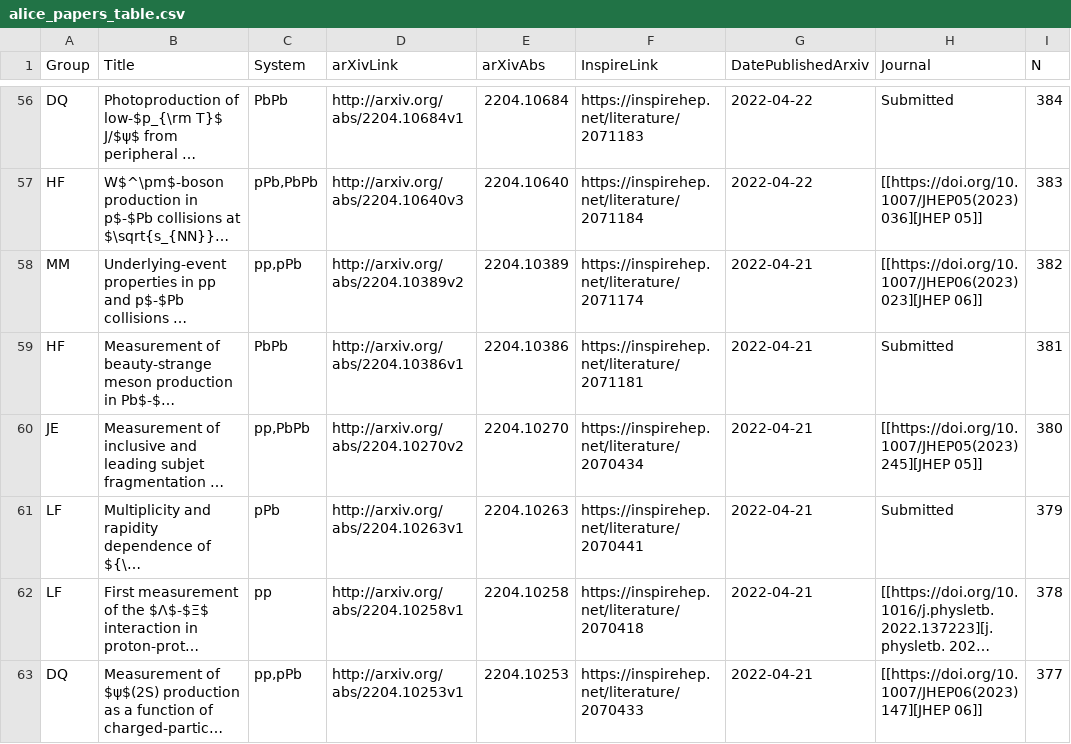
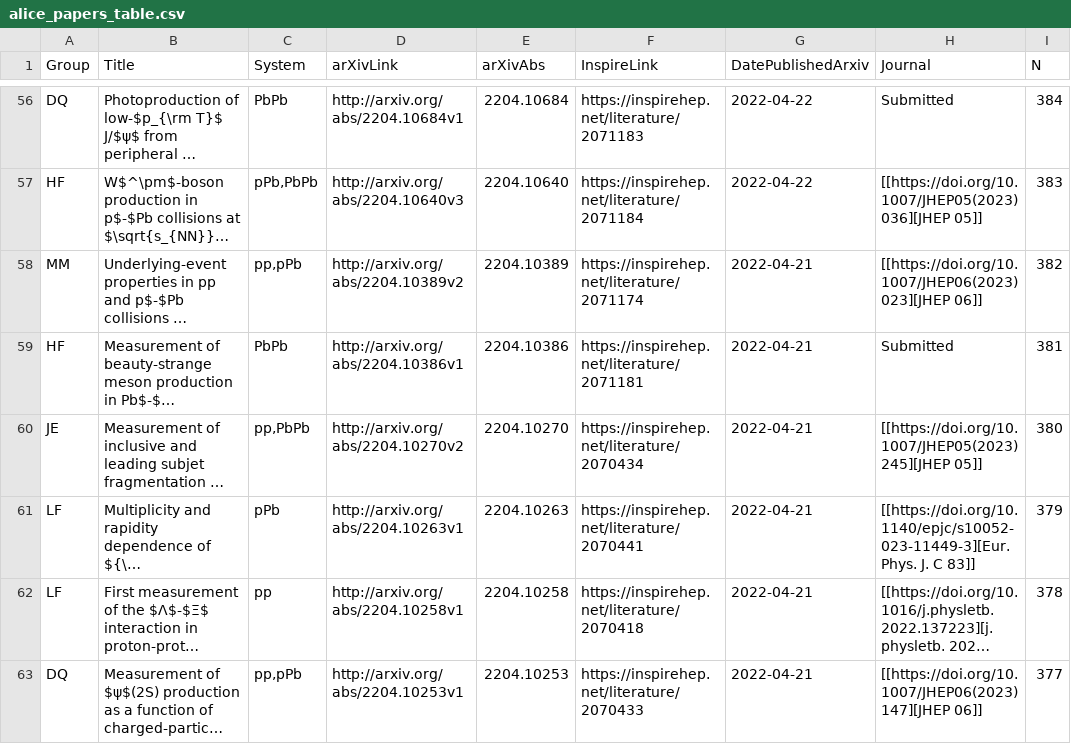
Before and after one commit to matplo/alice_papers, a CSV file: twiki/alice_papers_table.csv, drawn as a sheet; only a part is shown, gaps mark what is left out; long unchanged cells end in …; the diff names each change by its address in the sheet, - before the commit and + after, or states it on an @@ line.

```diff
--- a/twiki/alice_papers_table.csv
+++ b/twiki/alice_papers_table.csv
-H61 (Journal): Submitted
+H61 (Journal): [[https://doi.org/10.1140/epjc/s10052-023-11449-3][Eur. Phys. J. C 83]]
```
Also changed, not shown: 6 other files.
